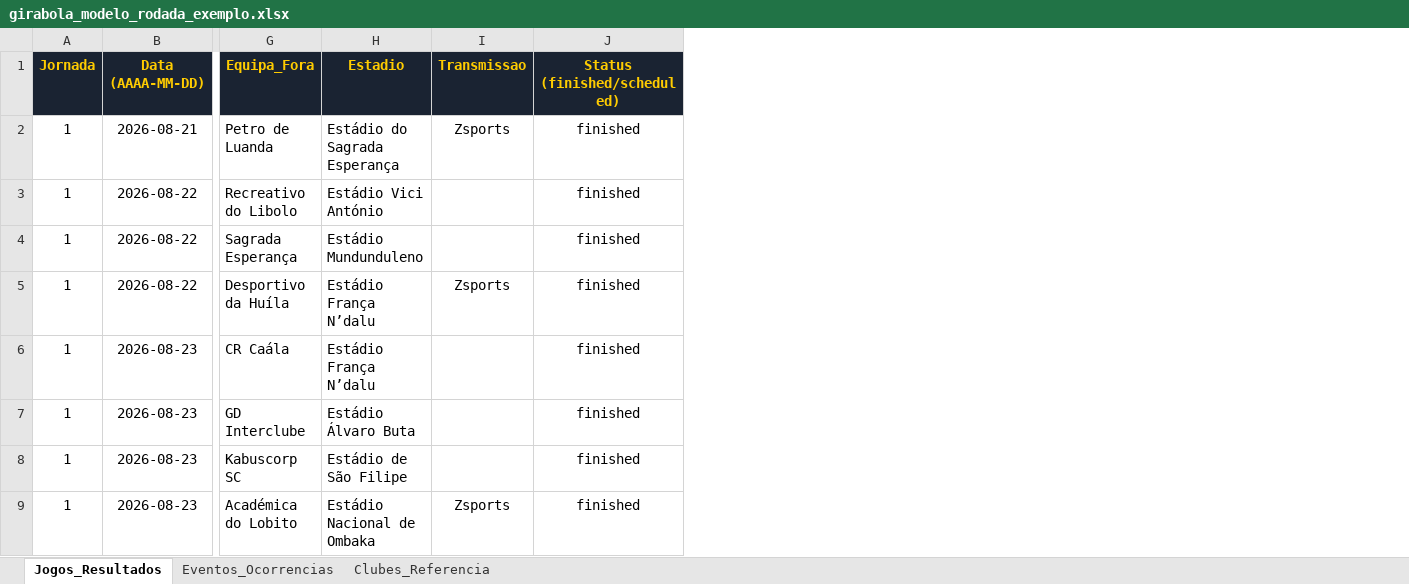
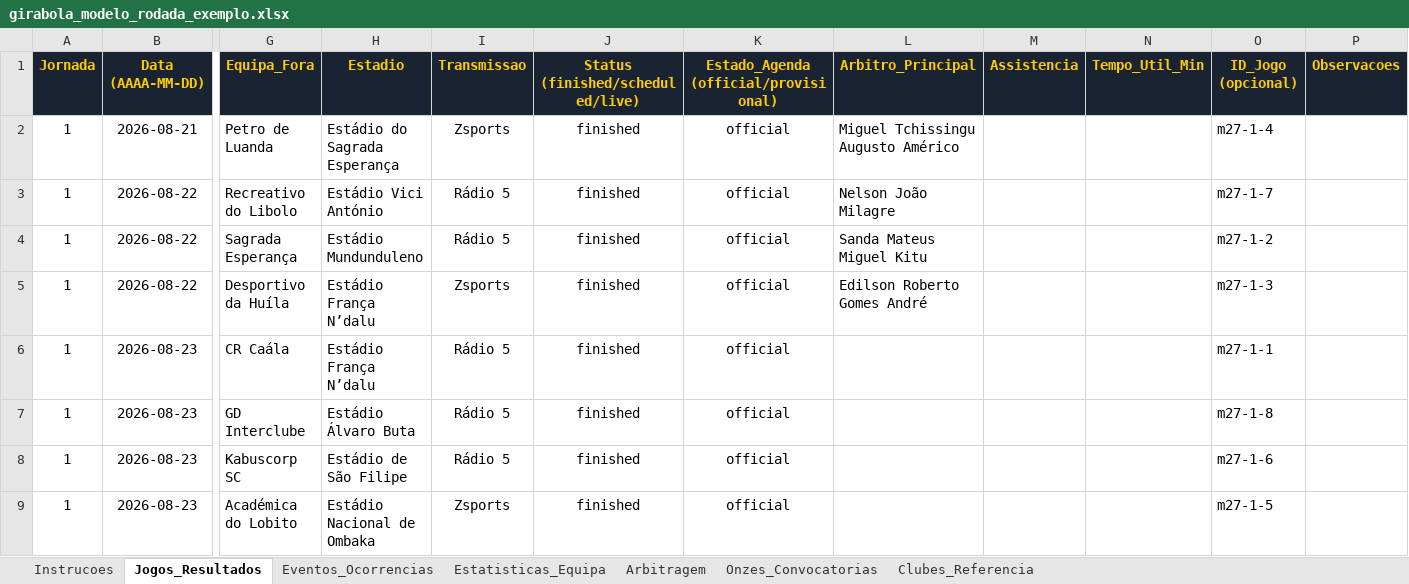
Before and after one commit to kamukotelo/LigaUnitelGirabola, an Excel workbook: public/templates/girabola_modelo_rodada_exemplo.xlsx, sheet Jogos_Resultados, drawn as a sheet; only a part is shown, gaps mark what is left out; values as stored, in another font and other column widths than the file's, no borders; the diff names each change by its address in the sheet, - before the commit and + after, or states it on an @@ line.

Commit message:
Corrige fichas de jogo e estatisticas da jornada

```diff
--- a/public/templates/girabola_modelo_rodada_exemplo.xlsx (sheet Jogos_Resultados)
+++ b/public/templates/girabola_modelo_rodada_exemplo.xlsx (sheet Jogos_Resultados)
+sheet tab: Instrucoes
+sheet tab: Estatisticas_Equipa
+sheet tab: Arbitragem
+sheet tab: Onzes_Convocatorias
+column K, rows 1-9: Estado_Agenda (official/provisional) | official | official | official | official | official | official | official | official
+column L (Arbitro_Principal), rows 2-5: Miguel Tchissingu Augusto Américo | Nelson João Milagre | Sanda Mateus Miguel Kitu | Edilson Roberto Gomes André
+column M (Assistencia), empty
+column N (Tempo_Util_Min), empty
+column O (ID_Jogo (opcional)), rows 2-9: m27-1-4 | m27-1-7 | m27-1-2 | m27-1-3 | m27-1-1 | m27-1-8 | m27-1-6 | m27-1-5
+column P (Observacoes), empty
-J1: Status (finished/scheduled)
+J1: Status (finished/scheduled/live)
-I3:I4 (Transmissao): (empty)
+I3:I4 (Transmissao): Rádio 5
-I6:I8 (Transmissao): (empty)
+I6:I8 (Transmissao): Rádio 5
```
Also changed, not shown: sheet Eventos_Ocorrencias, public/templates/girabola_modelo_rodada_em_branco.xlsx, 8 other files.
